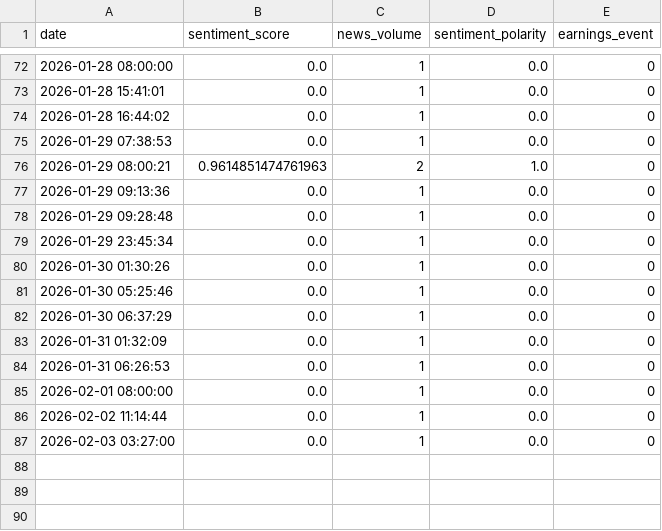
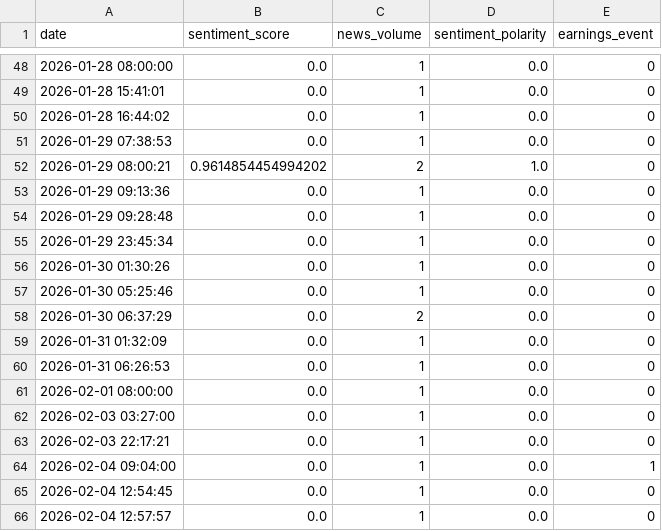
Before and after one commit to Rohithkoripelli/Stock-Price-Prediction, a CSV file: data/finbert_daily_sentiment/AXISBANK_daily_sentiment.csv, drawn as a sheet; only a part is shown, gaps mark what is left out; the diff covers the shown part only.

```diff
--- a/data/finbert_daily_sentiment/AXISBANK_daily_sentiment.csv
+++ b/data/finbert_daily_sentiment/AXISBANK_daily_sentiment.csv
@@ -75,3 +51,3 @@ date,sentiment_score,news_volume,sentiment_polarity,earnings_event
 2026-01-29 07:38:53,0.0,1,0.0,0
-2026-01-29 08:00:21,0.9614851474761963,2,1.0,0
+2026-01-29 08:00:21,0.9614854454994202,2,1.0,0
 2026-01-29 09:13:36,0.0,1,0.0,0
@@ -81,3 +57,3 @@ date,sentiment_score,news_volume,sentiment_polarity,earnings_event
 2026-01-30 05:25:46,0.0,1,0.0,0
-2026-01-30 06:37:29,0.0,1,0.0,0
+2026-01-30 06:37:29,0.0,2,0.0,0
 2026-01-31 01:32:09,0.0,1,0.0,0
@@ -85,3 +61,6 @@ date,sentiment_score,news_volume,sentiment_polarity,earnings_event
 2026-02-01 08:00:00,0.0,1,0.0,0
-2026-02-02 11:14:44,0.0,1,0.0,0
 2026-02-03 03:27:00,0.0,1,0.0,0
+2026-02-03 22:17:21,0.0,1,0.0,0
+2026-02-04 09:04:00,0.0,1,0.0,1
+2026-02-04 12:54:45,0.0,1,0.0,0
+2026-02-04 12:57:57,0.0,1,0.0,0
```
Also changed, not shown: 2 added rows, 26 removed rows and 26 edited cells elsewhere in this file, data/news_historical/AXISBANK_news_30d.csv, data/news_historical/BANKBARODA_news_30d.csv, 46 other files.
